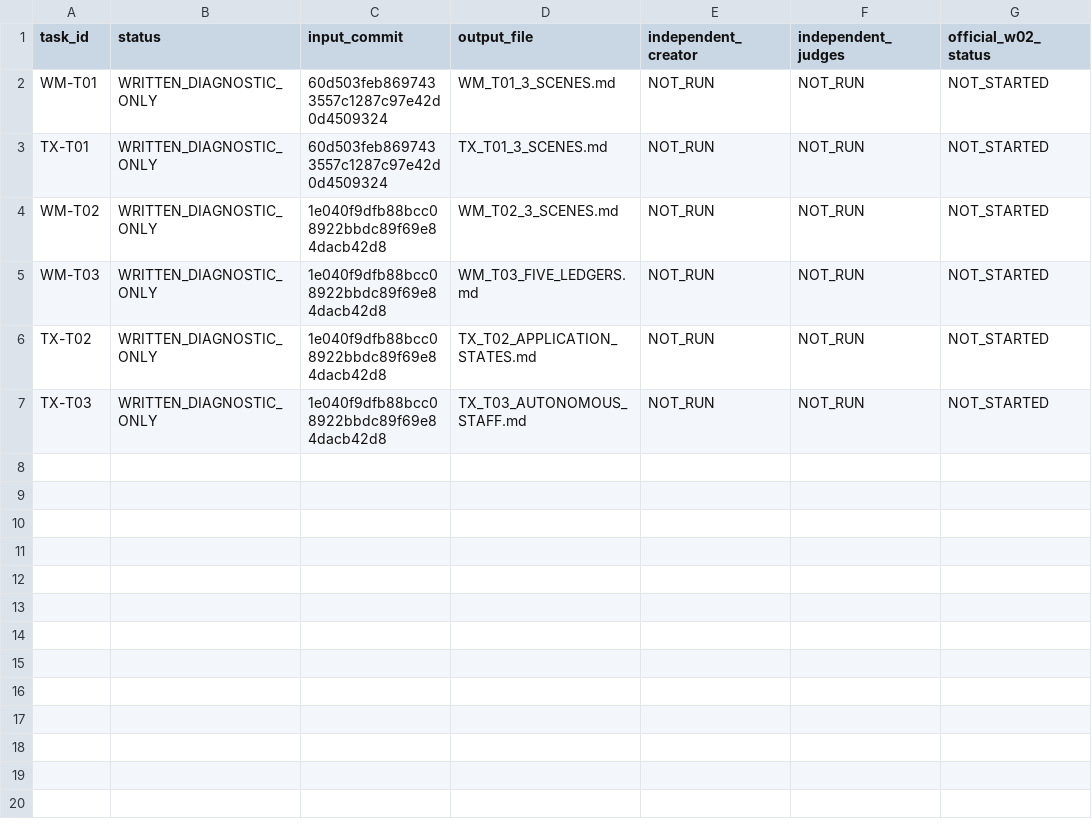
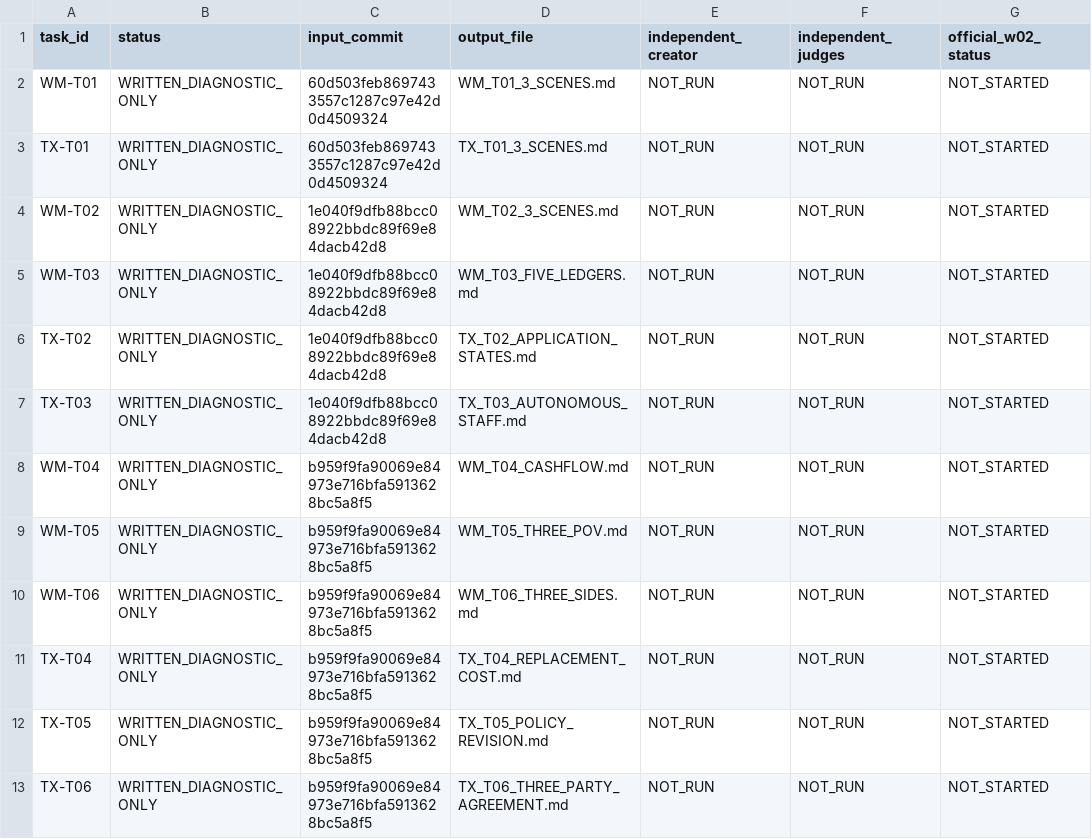
Before and after one commit to xiaolongnv6866-gif/V13, a TSV file: v13_w/w02/prework_20261012/W02_PREWORK_STATUS.tsv, drawn as a sheet.

Commit message:
feat(w02): six preregistered original C diagnostics and resource regression checks

```diff
--- a/v13_w/w02/prework_20261012/W02_PREWORK_STATUS.tsv
+++ b/v13_w/w02/prework_20261012/W02_PREWORK_STATUS.tsv
@@ -7 +7,7 @@ TX-T02	WRITTEN_DIAGNOSTIC_ONLY	1e040f9dfb88bcc08922bbdc89f69e84dacb42d8	TX_T02_A
 TX-T03	WRITTEN_DIAGNOSTIC_ONLY	1e040f9dfb88bcc08922bbdc89f69e84dacb42d8	TX_T03_AUTONOMOUS_STAFF.md	NOT_RUN	NOT_RUN	NOT_STARTED
+WM-T04	WRITTEN_DIAGNOSTIC_ONLY	b959f9fa90069e84973e716bfa5913628bc5a8f5	WM_T04_CASHFLOW.md	NOT_RUN	NOT_RUN	NOT_STARTED
+WM-T05	WRITTEN_DIAGNOSTIC_ONLY	b959f9fa90069e84973e716bfa5913628bc5a8f5	WM_T05_THREE_POV.md	NOT_RUN	NOT_RUN	NOT_STARTED
+WM-T06	WRITTEN_DIAGNOSTIC_ONLY	b959f9fa90069e84973e716bfa5913628bc5a8f5	WM_T06_THREE_SIDES.md	NOT_RUN	NOT_RUN	NOT_STARTED
+TX-T04	WRITTEN_DIAGNOSTIC_ONLY	b959f9fa90069e84973e716bfa5913628bc5a8f5	TX_T04_REPLACEMENT_COST.md	NOT_RUN	NOT_RUN	NOT_STARTED
+TX-T05	WRITTEN_DIAGNOSTIC_ONLY	b959f9fa90069e84973e716bfa5913628bc5a8f5	TX_T05_POLICY_REVISION.md	NOT_RUN	NOT_RUN	NOT_STARTED
+TX-T06	WRITTEN_DIAGNOSTIC_ONLY	b959f9fa90069e84973e716bfa5913628bc5a8f5	TX_T06_THREE_PARTY_AGREEMENT.md	NOT_RUN	NOT_RUN	NOT_STARTED
```
Also changed, not shown: 11 other files.
